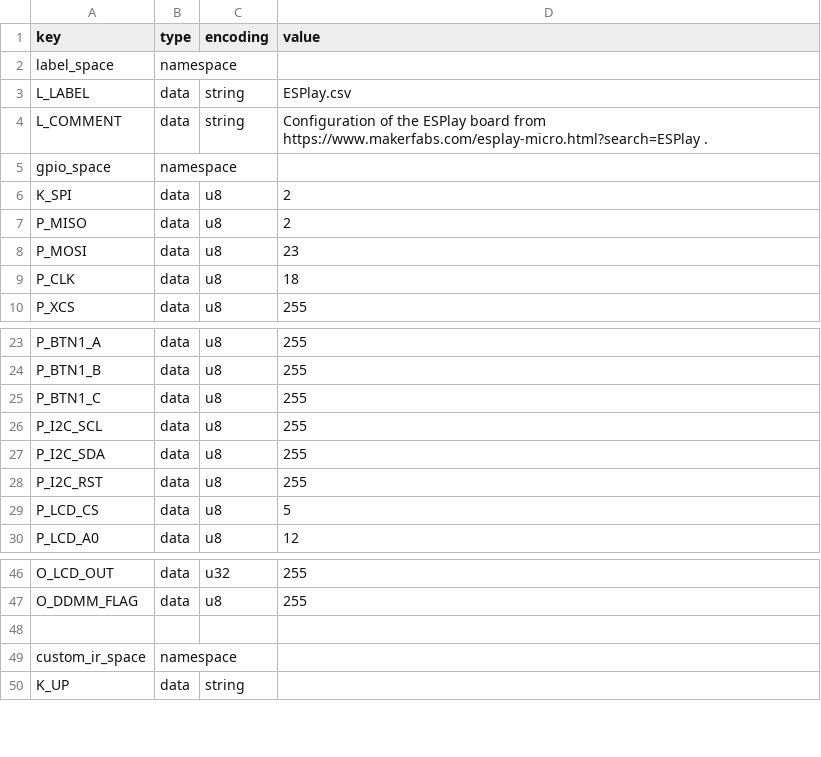
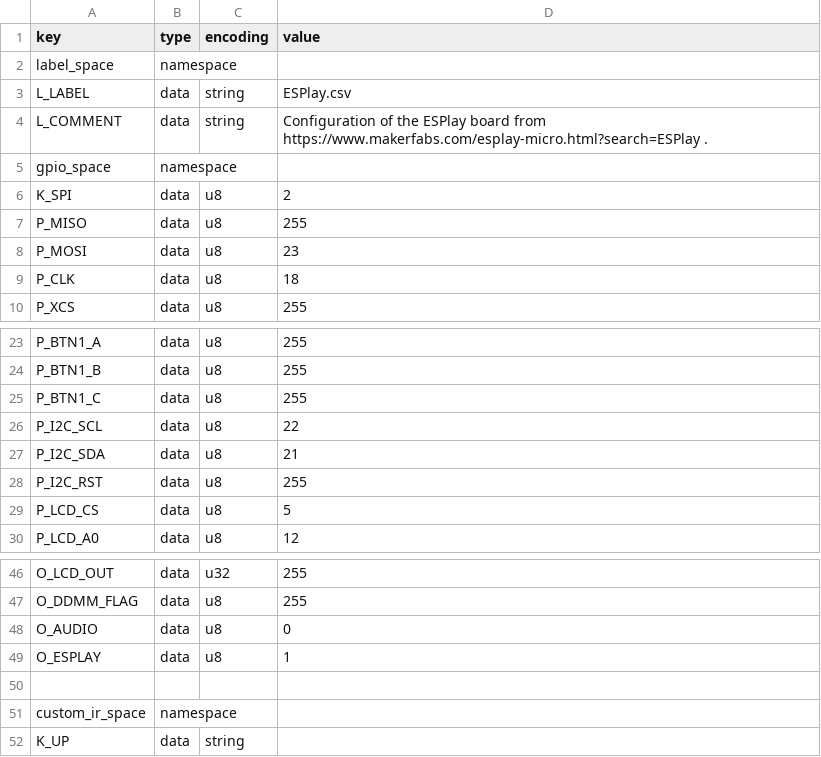
Before and after one commit to karawin/Ka-Radio32, a CSV file: boards/ESPlay.csv, drawn as a sheet; only a part is shown, gaps mark what is left out.

Commit message:
esplay buttons

```diff
--- a/boards/ESPlay.csv
+++ b/boards/ESPlay.csv
@@ -6,3 +6,3 @@ gpio_space,namespace,,
 K_SPI,data,u8,2
-P_MISO,data,u8,2
+P_MISO,data,u8,255
 P_MOSI,data,u8,23
@@ -25,4 +25,4 @@ P_BTN1_B,data,u8,255
 P_BTN1_C,data,u8,255
-P_I2C_SCL,data,u8,255
-P_I2C_SDA,data,u8,255
+P_I2C_SCL,data,u8,22
+P_I2C_SDA,data,u8,21
 P_I2C_RST,data,u8,255
@@ -47,2 +47,4 @@ O_LCD_OUT,data,u32,255
 O_DDMM_FLAG,data,u8,255
+O_AUDIO,data,u8,0
+O_ESPLAY,data,u8,1
 
```
Also changed, not shown: partitions.csv, 29 other files.
